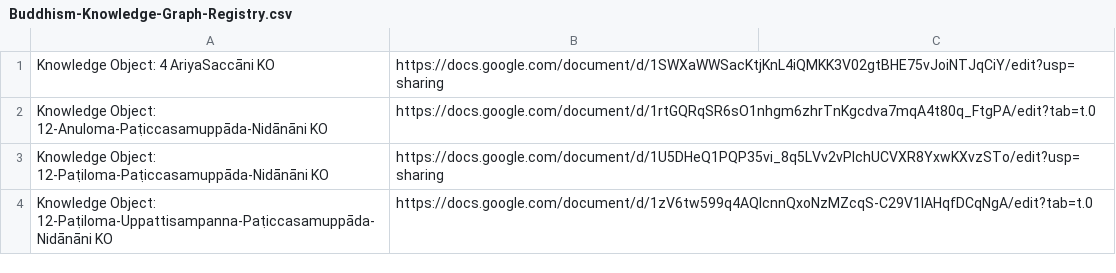
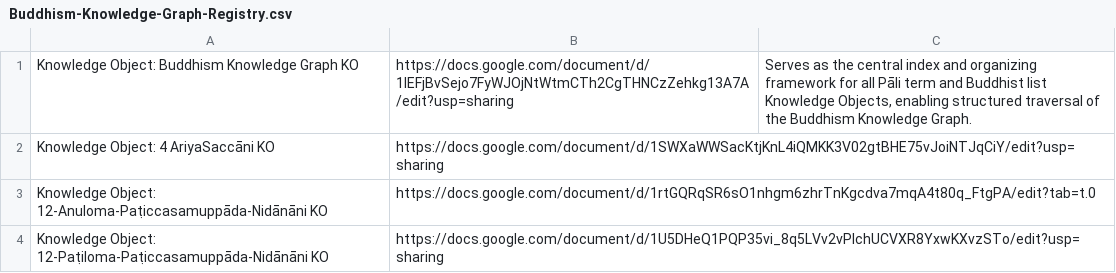
Before and after one commit to Half-Brain-Half-Bot/Knowledge-Graph-API, a CSV file: Buddhism-Knowledge-Graph-Registry.csv, drawn as a sheet; only a part is shown; the shorter side is filled out with more unchanged rows; the diff names each change by its address in the sheet, - before the commit and + after, or states it on an @@ line.

Commit message:
Buddhism-Knowledge-Graph-Registry.csv edited

```diff
--- a/Buddhism-Knowledge-Graph-Registry.csv
+++ b/Buddhism-Knowledge-Graph-Registry.csv
+row 1: Knowledge Object: Buddhism Knowledge Graph KO | https://docs.google.com/document/d/1IEFjBvSejo7FyWJOjNtWtmCTh2CgTHNCzZehkg13A7A/edit?usp=sharing | Serves as the central index and organizing framework for all Pāli term and Buddhist list Knowledge Objects, enabling structured traversal of the Buddhism Knowledge Graph.
```
